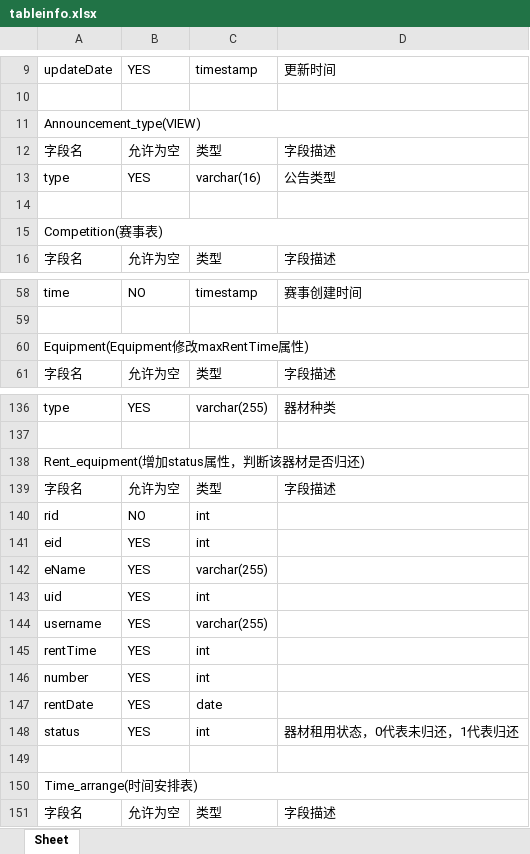
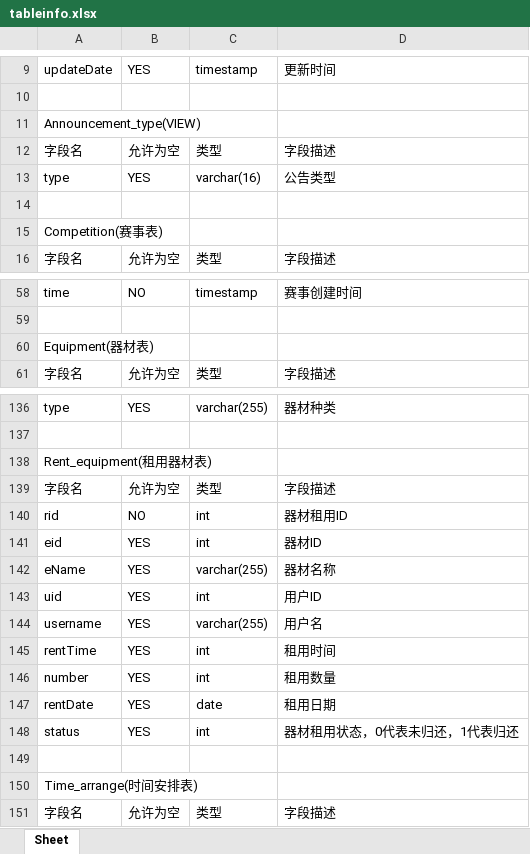
Before and after one commit to ishiko732/GDOUgym, an Excel workbook: document/sql_table_ generator/tableinfo.xlsx, sheet Sheet, drawn as a sheet; only a part is shown, gaps mark what is left out; values as stored, in another font and other column widths than the file's, no cell formats; the diff covers the shown part only; the diff names each change by its address in the sheet, - before the commit and + after, or states it on an @@ line.

```diff
--- a/document/sql_table_ generator/tableinfo.xlsx (sheet Sheet)
+++ b/document/sql_table_ generator/tableinfo.xlsx (sheet Sheet)
-A11:D11 merged
-A15:D15 merged
-A60: Equipment(Equipment修改maxRentTime属性)
+A60: Equipment(器材表)
-A60:D60 merged
-A138: Rent_equipment(增加status属性，判断该器材是否归还)
+A138: Rent_equipment(租用器材表)
-A138:D138 merged
-D140: (empty)
+D140: 器材租用ID
-D141: (empty)
+D141: 器材ID
-D142: (empty)
+D142: 器材名称
-D143: (empty)
+D143: 用户ID
-D144: (empty)
+D144: 用户名
-D145: (empty)
+D145: 租用时间
-D146: (empty)
+D146: 租用数量
-D147: (empty)
+D147: 租用日期
-A150:D150 merged
```
Also changed, not shown: 4 edited cells and merged cells elsewhere in this sheet, cell formats, 4 other files.
